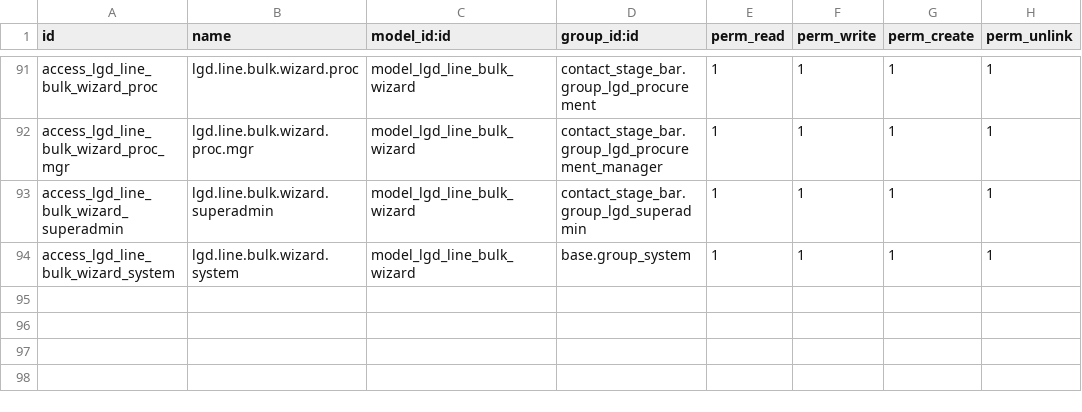
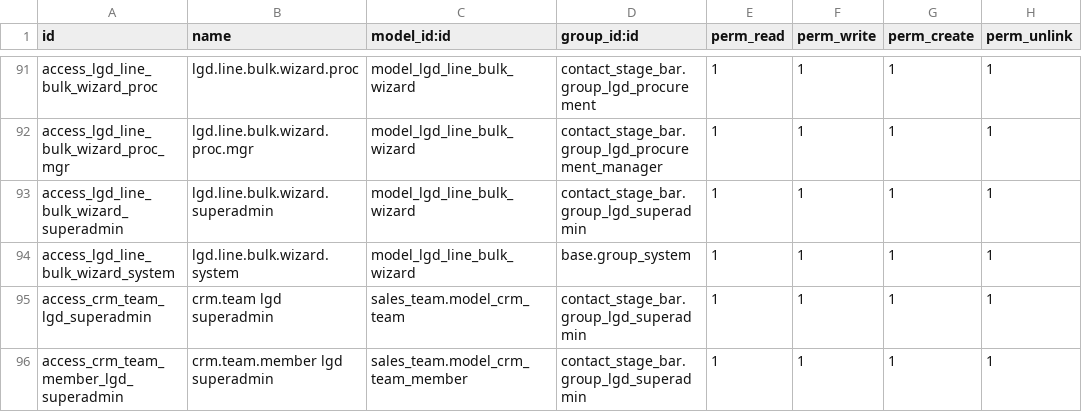
Before and after one commit to Nikhil-AN24/Odoo-18.0_E-Edition, a CSV file: contact_stage_bar/security/ir.model.access.csv, drawn as a sheet; only a part is shown, gaps mark what is left out.

```diff
--- a/contact_stage_bar/security/ir.model.access.csv
+++ b/contact_stage_bar/security/ir.model.access.csv
@@ -94 +94,3 @@ access_lgd_line_bulk_wizard_superadmin,lgd.line.bulk.wizard.superadmin,model_lgd
 access_lgd_line_bulk_wizard_system,lgd.line.bulk.wizard.system,model_lgd_line_bulk_wizard,base.group_system,1,1,1,1
+access_crm_team_lgd_superadmin,crm.team lgd superadmin,sales_team.model_crm_team,contact_stage_bar.group_lgd_superadmin,1,1,1,1
+access_crm_team_member_lgd_superadmin,crm.team.member lgd superadmin,sales_team.model_crm_team_member,contact_stage_bar.group_lgd_superadmin,1,1,1,1
```
Also changed, not shown: 1 other file.
